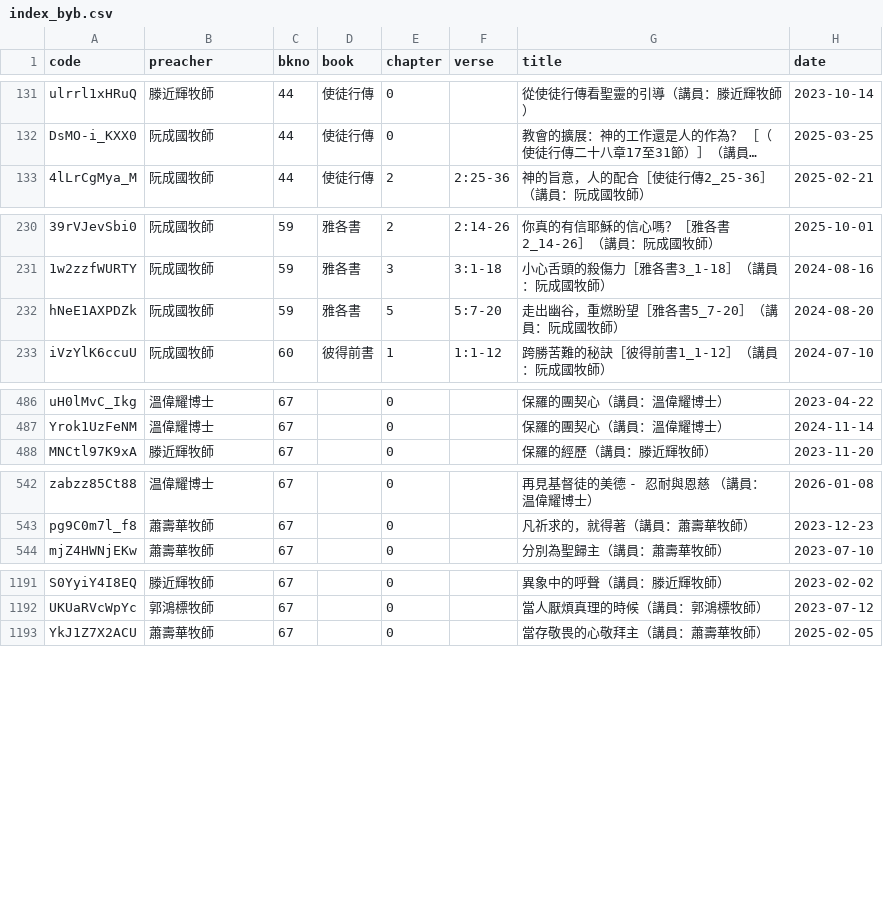
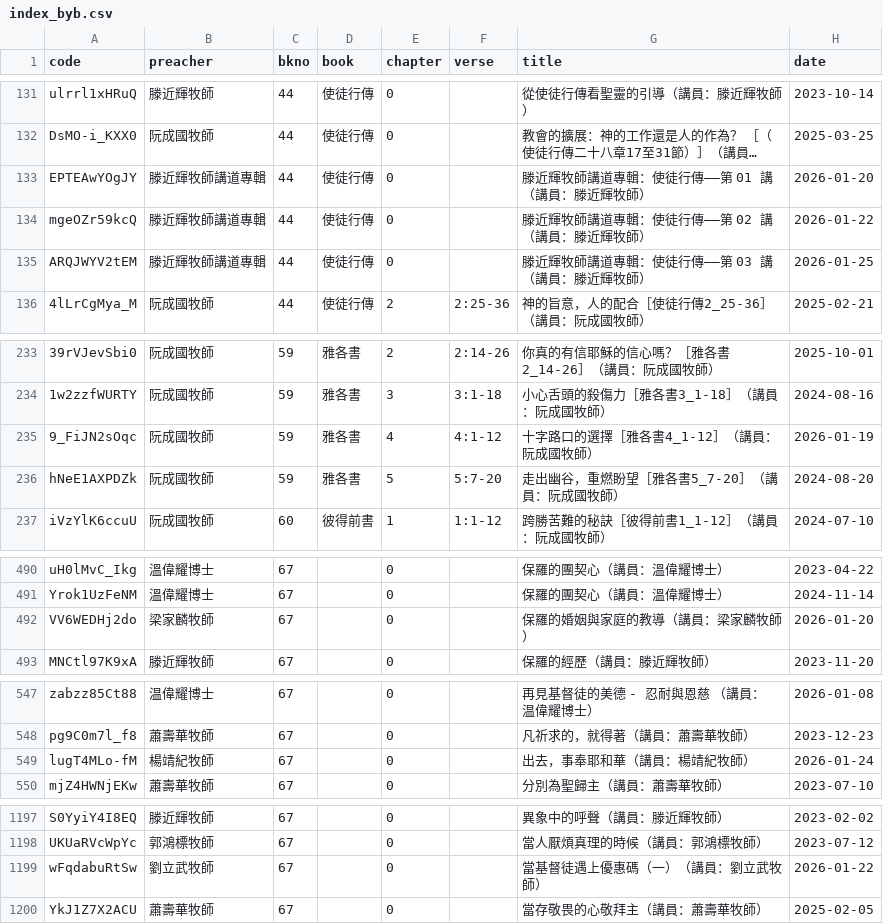
Before and after one commit to michaelchanwahyan/sermon-app, a CSV file: projects/ACSMHK/index_byb.csv, drawn as a sheet; only a part is shown, gaps mark what is left out; long unchanged cells end in …; the diff names each change by its address in the sheet, - before the commit and + after, or states it on an @@ line.

```diff
--- a/projects/ACSMHK/index_byb.csv
+++ b/projects/ACSMHK/index_byb.csv
+row 133: EPTEAwYOgJY | 滕近輝牧師講道專輯 | 44 | 使徒行傳 | 0 |  | 滕近輝牧師講道專輯：使徒行傳——第 01 講（講員：滕近輝牧師） | 2026-01-20
+row 134: mgeOZr59kcQ | 滕近輝牧師講道專輯 | 44 | 使徒行傳 | 0 |  | 滕近輝牧師講道專輯：使徒行傳——第 02 講（講員：滕近輝牧師） | 2026-01-22
+row 135: ARQJWYV2tEM | 滕近輝牧師講道專輯 | 44 | 使徒行傳 | 0 |  | 滕近輝牧師講道專輯：使徒行傳——第 03 講（講員：滕近輝牧師） | 2026-01-25
+row 235: 9_FiJN2sOqc | 阮成國牧師 | 59 | 雅各書 | 4 | 4:1-12 | 十字路口的選擇［雅各書4_1-12］（講員：阮成國牧師） | 2026-01-19
+row 492: VV6WEDHj2do | 梁家麟牧師 | 67 |  | 0 |  | 保羅的婚姻與家庭的教導（講員：梁家麟牧師） | 2026-01-20
+row 549: lugT4MLo-fM | 楊靖紀牧師 | 67 |  | 0 |  | 出去，事奉耶和華（講員：楊靖紀牧師） | 2026-01-24
+row 1199: wFqdabuRtSw | 劉立武牧師 | 67 |  | 0 |  | 當基督徒遇上優惠碼（一）（講員：劉立武牧師） | 2026-01-22
```
Also changed, not shown: projects/ACSMHK/index_byn.csv, projects/ACSMHK/index_byp.csv, 18 other files.
